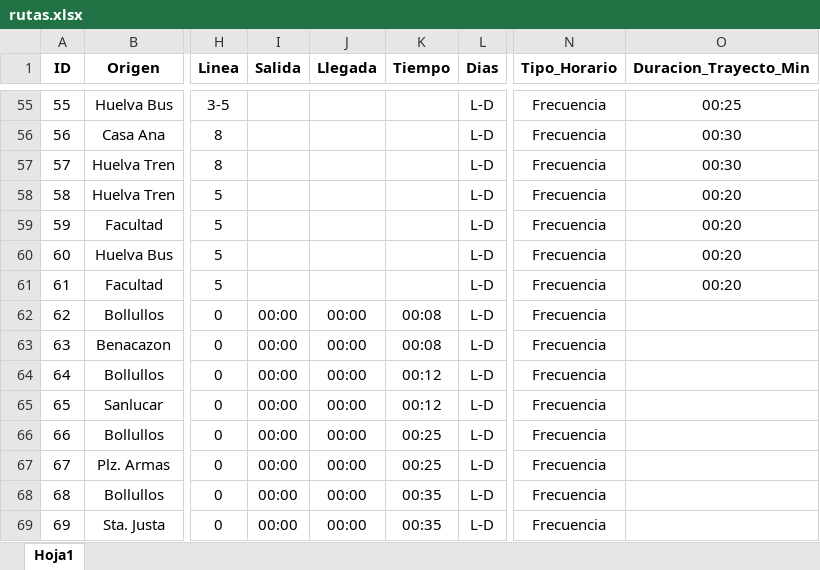
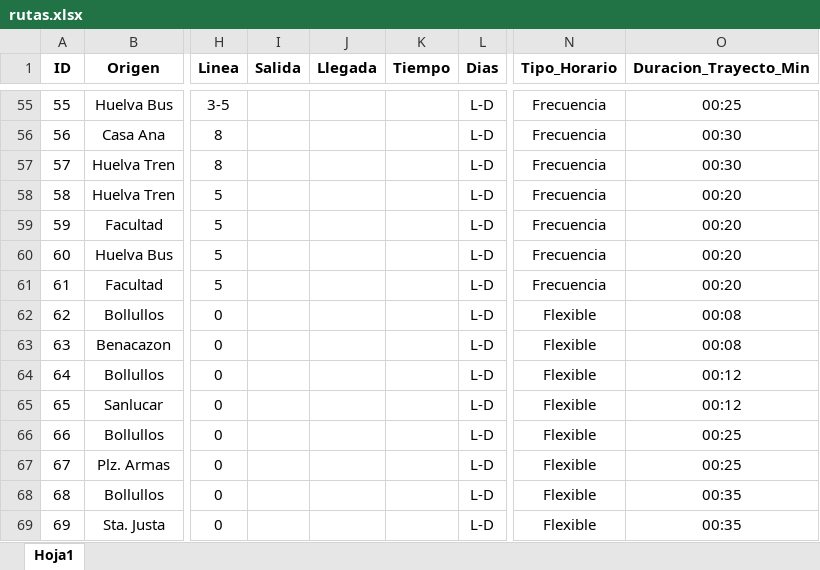
Before and after one commit to Edu652/mi-ruta-uni, an Excel workbook: rutas.xlsx, sheet Hoja1, drawn as a sheet; only a part is shown, gaps mark what is left out; values as stored, in another font and other column widths than the file's, no borders; the diff names each change by its address in the sheet, - before the commit and + after, or states it on an @@ line.

Commit message:
Add files via upload

```diff
--- a/rutas.xlsx (sheet Hoja1)
+++ b/rutas.xlsx (sheet Hoja1)
-I62:I69 (Salida): 00:00
+I62:I69 (Salida): (empty)
-J62:J69 (Llegada): 00:00
+J62:J69 (Llegada): (empty)
-K62:K63 (Tiempo): 00:08
+K62:K63 (Tiempo): (empty)
-N62:N69 (Tipo_Horario): Frecuencia
+N62:N69 (Tipo_Horario): Flexible
-O62:O63 (Duracion_Trayecto_Min): (empty)
+O62:O63 (Duracion_Trayecto_Min): 00:08
-K64:K65 (Tiempo): 00:12
+K64:K65 (Tiempo): (empty)
-O64:O65 (Duracion_Trayecto_Min): (empty)
+O64:O65 (Duracion_Trayecto_Min): 00:12
-K66:K67 (Tiempo): 00:25
+K66:K67 (Tiempo): (empty)
-O66:O67 (Duracion_Trayecto_Min): (empty)
+O66:O67 (Duracion_Trayecto_Min): 00:25
-K68:K69 (Tiempo): 00:35
+K68:K69 (Tiempo): (empty)
-O68:O69 (Duracion_Trayecto_Min): (empty)
+O68:O69 (Duracion_Trayecto_Min): 00:35
```
